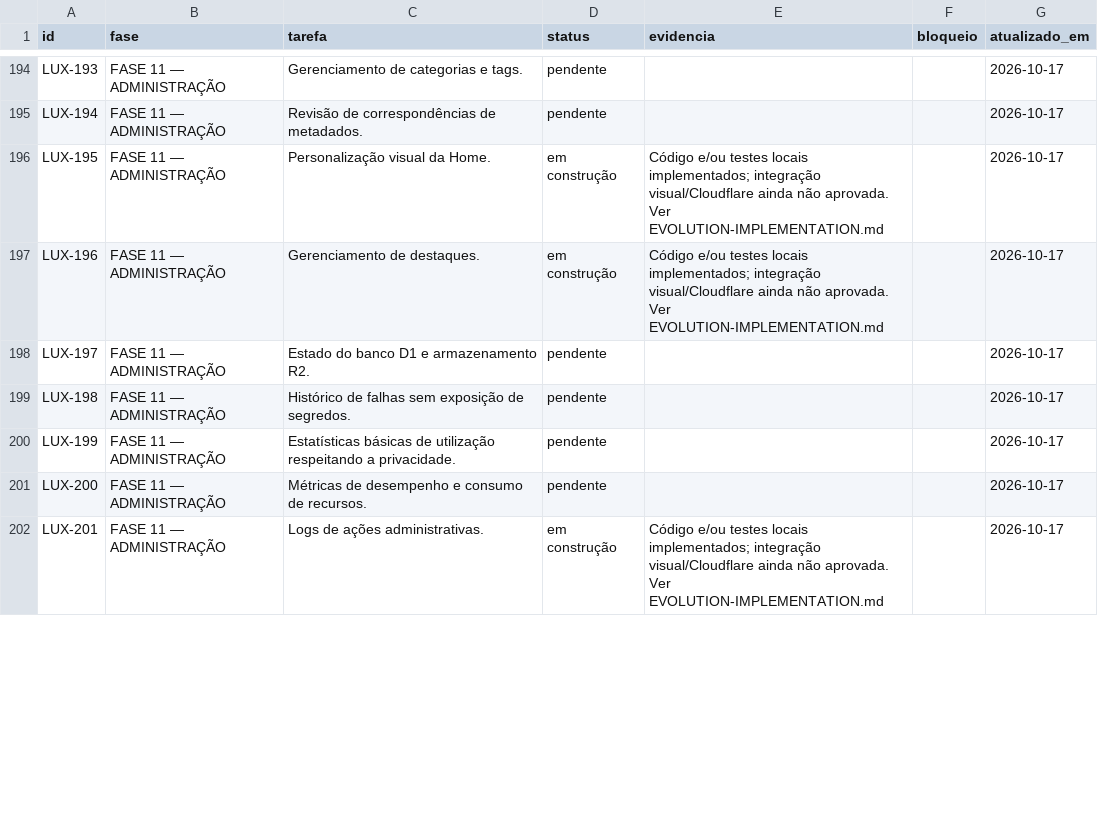
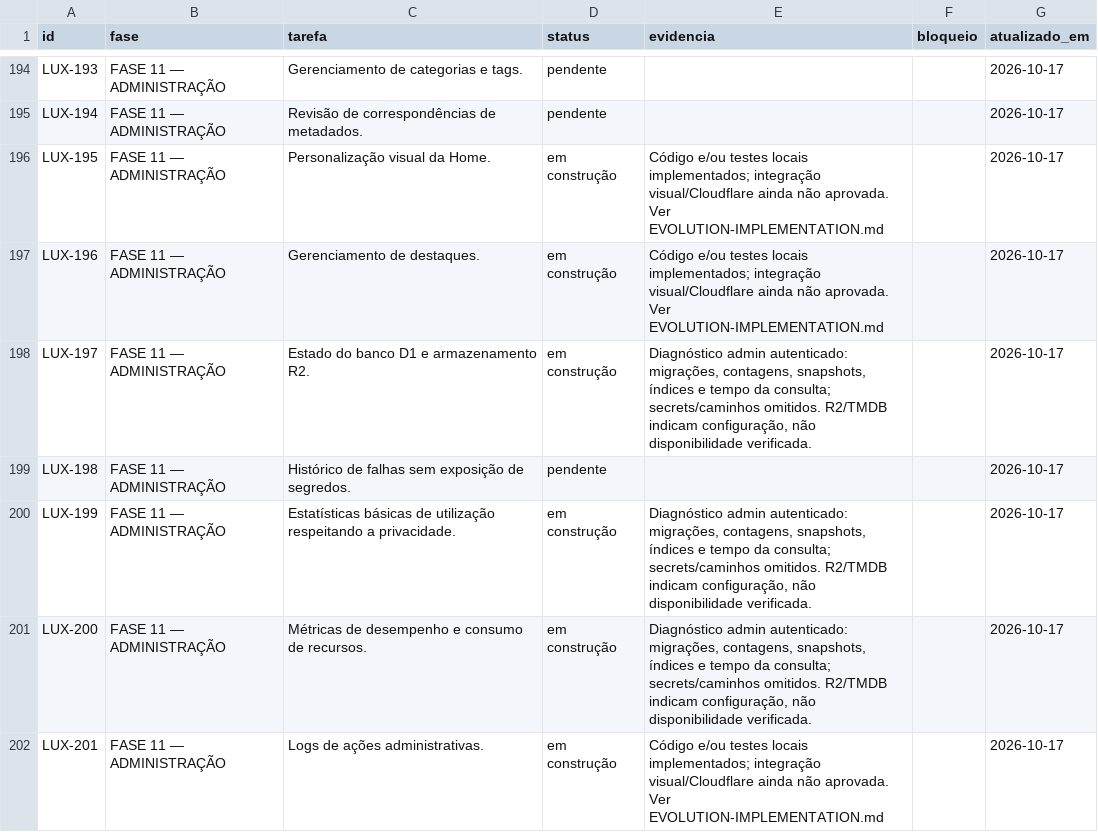
Before and after one commit to DevSouza208/LuxPlayerZero, a CSV file: docs/TAREFAS.csv, drawn as a sheet; only a part is shown, gaps mark what is left out; the diff covers the shown part only.

```diff
--- a/docs/TAREFAS.csv
+++ b/docs/TAREFAS.csv
@@ -197,6 +197,6 @@ LUX-195;FASE 11 — ADMINISTRAÇÃO;Personalização visual da Home.;em constru
 LUX-196;FASE 11 — ADMINISTRAÇÃO;Gerenciamento de destaques.;em construção;"Código e/ou testes locais implementados; integração visual/Cloudflare ainda não aprovada. Ver EVOLUTION-IMPLEMENTATION.md";;2026-10-17
-LUX-197;FASE 11 — ADMINISTRAÇÃO;Estado do banco D1 e armazenamento R2.;pendente;;;2026-10-17
+LUX-197;FASE 11 — ADMINISTRAÇÃO;Estado do banco D1 e armazenamento R2.;em construção;"Diagnóstico admin autenticado: migrações, contagens, snapshots, índices e tempo da consulta; secrets/caminhos omitidos. R2/TMDB indicam configuração, não disponibilidade verificada.";;2026-10-17
 LUX-198;FASE 11 — ADMINISTRAÇÃO;Histórico de falhas sem exposição de segredos.;pendente;;;2026-10-17
-LUX-199;FASE 11 — ADMINISTRAÇÃO;Estatísticas básicas de utilização respeitando a privacidade.;pendente;;;2026-10-17
-LUX-200;FASE 11 — ADMINISTRAÇÃO;Métricas de desempenho e consumo de recursos.;pendente;;;2026-10-17
+LUX-199;FASE 11 — ADMINISTRAÇÃO;Estatísticas básicas de utilização respeitando a privacidade.;em construção;"Diagnóstico admin autenticado: migrações, contagens, snapshots, índices e tempo da consulta; secrets/caminhos omitidos. R2/TMDB indicam configuração, não disponibilidade verificada.";;2026-10-17
+LUX-200;FASE 11 — ADMINISTRAÇÃO;Métricas de desempenho e consumo de recursos.;em construção;"Diagnóstico admin autenticado: migrações, contagens, snapshots, índices e tempo da consulta; secrets/caminhos omitidos. R2/TMDB indicam configuração, não disponibilidade verificada.";;2026-10-17
 LUX-201;FASE 11 — ADMINISTRAÇÃO;Logs de ações administrativas.;em construção;"Código e/ou testes locais implementados; integração visual/Cloudflare ainda não aprovada. Ver EVOLUTION-IMPLEMENTATION.md";;2026-10-17
```
Also changed, not shown: 17 edited cells elsewhere in this file, 26 other files.
